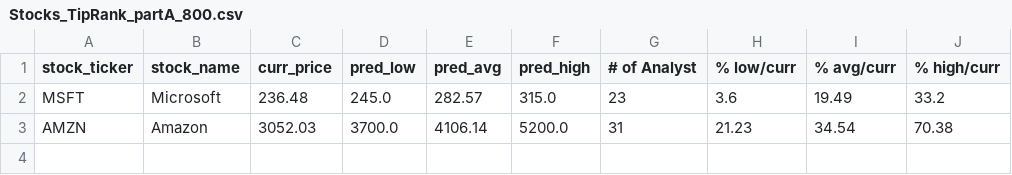
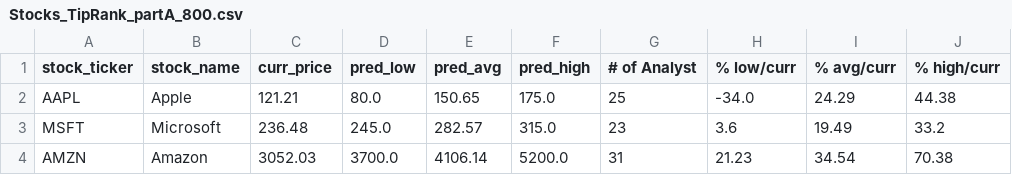
Before and after one commit to zhangolve/Fund2.0, a CSV file: tipranks/Stocks_TipRank_partA_800.csv, drawn as a sheet; the diff names each change by its address in the sheet, - before the commit and + after, or states it on an @@ line.

Commit message:
update tipranks

```diff
--- a/tipranks/Stocks_TipRank_partA_800.csv
+++ b/tipranks/Stocks_TipRank_partA_800.csv
+row 2: AAPL | Apple | 121.21 | 80.0 | 150.65 | 175.0 | 25 | -34.0 | 24.29 | 44.38
```
Also changed, not shown: 2 other files.
